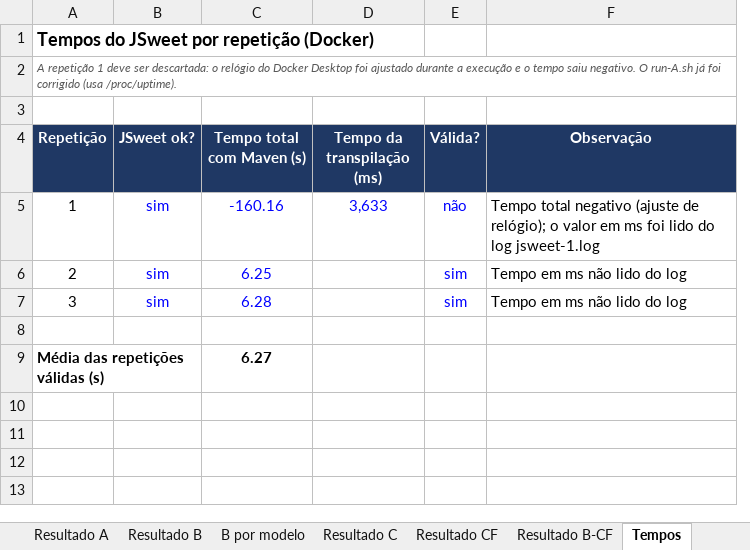
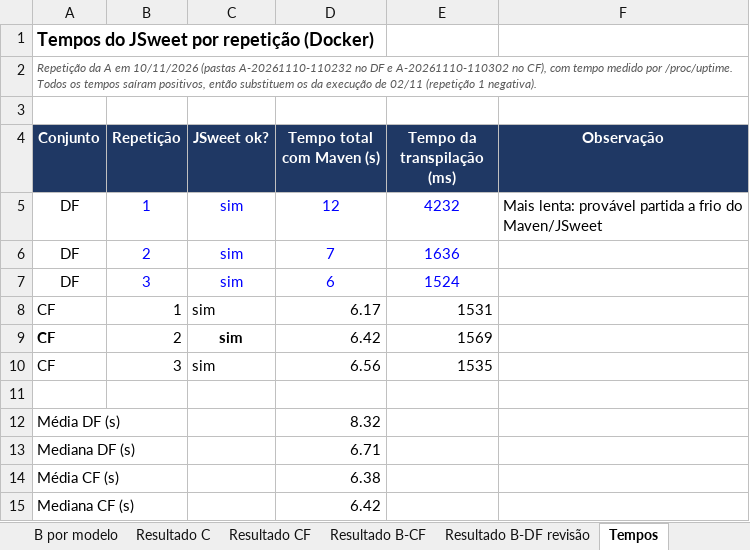
Before and after one commit to zecacorreia/tjtjdf, an Excel workbook: docs/planilha-abordagem-A-2026-11-02.xlsx, sheet Tempos, drawn as a sheet; values as stored, in another font and other column widths than the file's, no borders; removed rows and columns are numbered as before the commit, all else as after; the diff names each change by its address in the sheet, - before the commit and + after, or states it on an @@ line.

Commit message:
Estudo A/B/C no DF e CF: tempos válidos da A, B em revisão no DF e planilha atualizada

```diff
--- a/docs/planilha-abordagem-A-2026-11-02.xlsx (sheet Tempos)
+++ b/docs/planilha-abordagem-A-2026-11-02.xlsx (sheet Tempos)
+sheet tab: Resultado B-DF revisão
+column A (Conjunto), rows 1-2: Tempos do JSweet por repetição (Docker) | Repetição da A em 10/11/2026 (pastas A-20261110-110232 no DF e A-20261110-110302 no CF), com tempo medido por /proc/uptime. Todos os tempos saíram positivos, então substituem os da execução de 02/11 (repetição 1 negativa).; rows 5-7: all DF
-column E (Válida?), rows 5-7: não | sim | sim
-B1 (Repetição): Tempos do JSweet por repetição (Docker)
+B1 (Repetição): (empty)
-B2 (Repetição): A repetição 1 deve ser descartada: o relógio do Docker Desktop foi ajustado durante a execução e o tempo saiu negativo. O run-A.sh já foi corrigido (usa /proc/uptime).
+B2 (Repetição): (empty)
-A2:F2 merged
-B5:B7 text colour: black
+B5:B7 text colour: #0000FF
-D5 (Tempo total com Maven (s)): -160.16
+D5 (Tempo total com Maven (s)): 12
-E5 (Tempo da transpilação (ms)): 3,633
+E5 (Tempo da transpilação (ms)): 4232
-F5 (Observação): Tempo total negativo (ajuste de relógio); o valor em ms foi lido do log jsweet-1.log
+F5 (Observação): Mais lenta: provável partida a frio do Maven/JSweet
-D6 (Tempo total com Maven (s)): 6.25
+D6 (Tempo total com Maven (s)): 7
-E6 (Tempo da transpilação (ms)): (empty)
+E6 (Tempo da transpilação (ms)): 1636
-F6:F7 (Observação): Tempo em ms não lido do log
+F6:F7 (Observação): (empty)
-D7 (Tempo total com Maven (s)): 6.28
+D7 (Tempo total com Maven (s)): 6
-E7 (Tempo da transpilação (ms)): (empty)
+E7 (Tempo da transpilação (ms)): 1524
+row 8: CF | 1 | sim | 6.17 | 1531
+row 9: CF | 2 | sim | 6.42 | 1569
+row 10: CF | 3 | sim | 6.56 | 1535
-row 9: Média das repetições válidas (s) |  | 6.27
+row 12: Média DF (s) |  |  | 8.32
+row 13: Mediana DF (s) |  |  | 6.71
+row 14: Média CF (s) |  |  | 6.38
+row 15: Mediana CF (s) |  |  | 6.42
```
Also changed, not shown: sheet Comparação A-B-C, sheet Resumo, formulas that keep their value, 27 other files.
